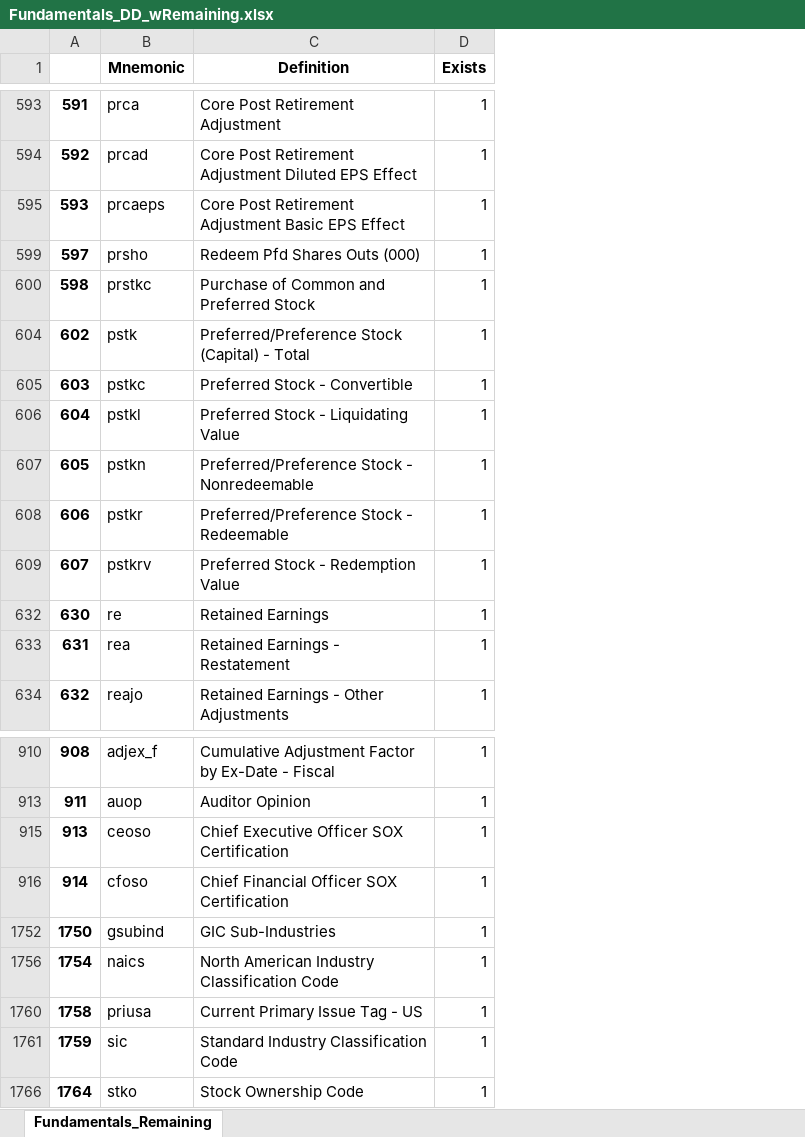
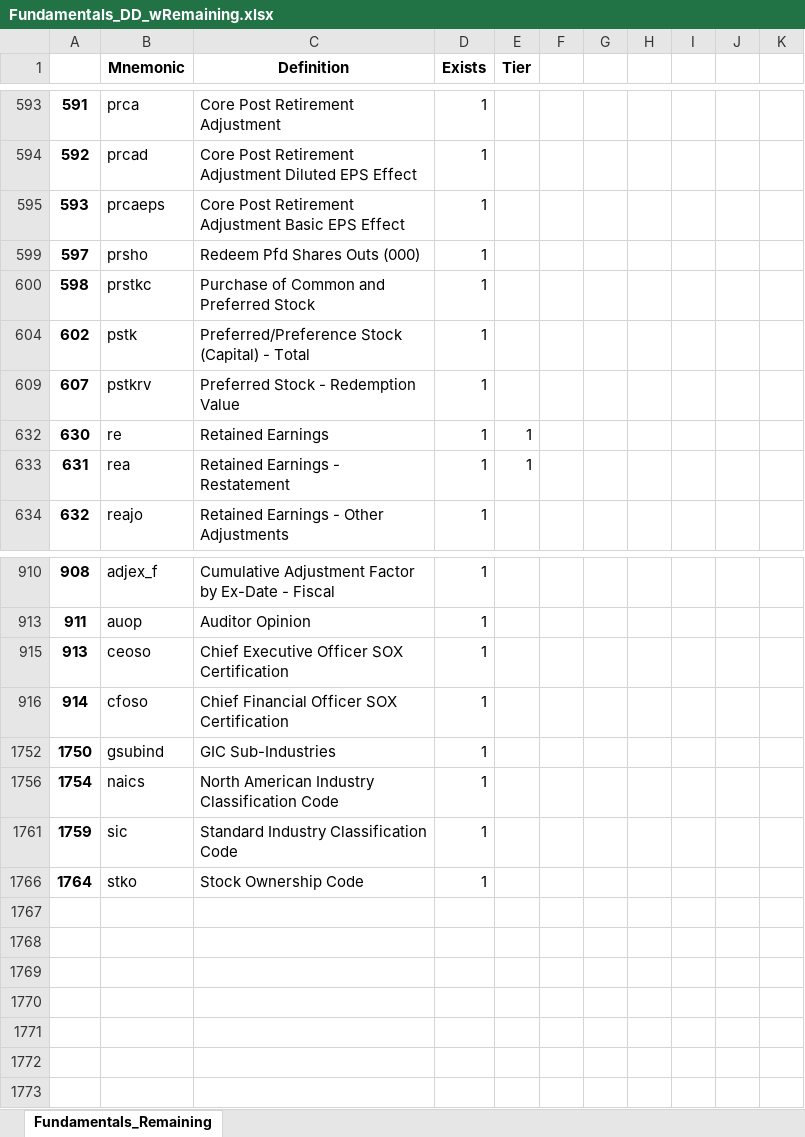
Before and after one commit to bcullinan32/CapstoneProject, an Excel workbook: SourceData/Fundamentals_DD_wRemaining.xlsx, sheet Fundamentals_Remaining, drawn as a sheet; only a part is shown, gaps mark what is left out; values as stored, in another font and other column widths than the file's, no borders; removed rows and columns are numbered as before the commit, all else as after; the diff covers the shown part only; the diff names each change by its address in the sheet, - before the commit and + after, or states it on an @@ line.

Commit message:
further fundamentals data clean-up

```diff
--- a/SourceData/Fundamentals_DD_wRemaining.xlsx (sheet Fundamentals_Remaining)
+++ b/SourceData/Fundamentals_DD_wRemaining.xlsx (sheet Fundamentals_Remaining)
+column E (Tier), rows 632-633: 1 | 1
+column F, empty
+column G, empty
+column H, empty
+column I, empty
+column J, empty
+column K, empty
-row 605: 603 | pstkc | Preferred Stock - Convertible | 1
-row 606: 604 | pstkl | Preferred Stock - Liquidating Value | 1
-row 607: 605 | pstkn | Preferred/Preference Stock - Nonredeemable | 1
-row 608: 606 | pstkr | Preferred/Preference Stock - Redeemable | 1
-row 1760: 1758 | priusa | Current Primary Issue Tag - US | 1
```
Also changed, not shown: 9 removed rows elsewhere in this sheet, hidden cells, Export/Fundamentals_Diff_Reports.xlsx, SourceData/DataDictionary.xlsx, 13 other files.
